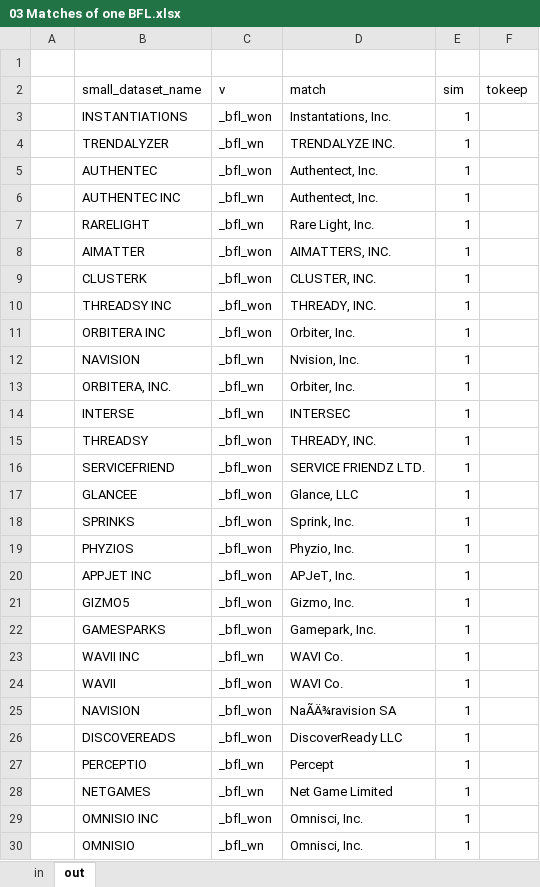
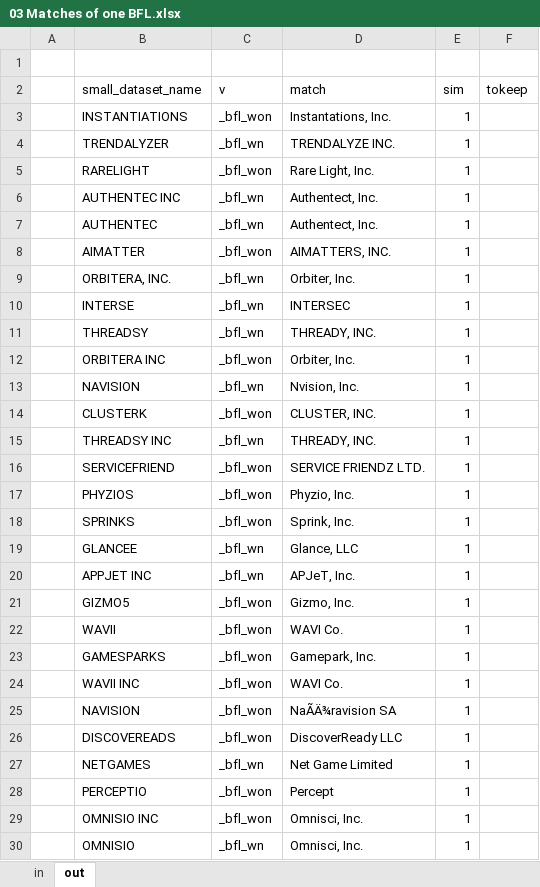
Before and after one commit to amusali/bert_for_patents, an Excel workbook: 05 Analysis/01 Main/01 Stata/01 Main/01 Data load/02 Combine/_aux/03 Matches of one BFL.xlsx, sheet out, drawn as a sheet; only a part is shown; values as stored, in another font and other column widths than the file's, no borders; removed rows and columns are numbered as before the commit, all else as after; the diff covers the shown part only; the diff names each change by its address in the sheet, - before the commit and + after, or states it on an @@ line.

```diff
--- a/05 Analysis/01 Main/01 Stata/01 Main/01 Data load/02 Combine/_aux/03 Matches of one BFL.xlsx (sheet out)
+++ b/05 Analysis/01 Main/01 Stata/01 Main/01 Data load/02 Combine/_aux/03 Matches of one BFL.xlsx (sheet out)
-B5 (small_dataset_name): AUTHENTEC
+B5 (small_dataset_name): RARELIGHT
-D5 (match): Authentect, Inc.
+D5 (match): Rare Light, Inc.
-B7 (small_dataset_name): RARELIGHT
+B7 (small_dataset_name): AUTHENTEC
-D7 (match): Rare Light, Inc.
+D7 (match): Authentect, Inc.
@@ row 13 moved to row 9: ORBITERA, INC. @@
@@ row 14 moved to row 10: INTERSE @@
-B11 (small_dataset_name): THREADSY INC
+B11 (small_dataset_name): THREADSY
-C11 (v): _bfl_won
+C11 (v): _bfl_wn
@@ row 9 moved to row 14: CLUSTERK @@
-B15 (small_dataset_name): THREADSY
+B15 (small_dataset_name): THREADSY INC
-C15 (v): _bfl_won
+C15 (v): _bfl_wn
-B17 (small_dataset_name): GLANCEE
+B17 (small_dataset_name): PHYZIOS
-D17 (match): Glance, LLC
+D17 (match): Phyzio, Inc.
-row 19:  | PHYZIOS | _bfl_won | Phyzio, Inc. | 1
+row 19:  | GLANCEE | _bfl_wn | Glance, LLC | 1
-C20 (v): _bfl_won
+C20 (v): _bfl_wn
@@ row 24 moved to row 22: WAVII @@
-C24 (v): _bfl_wn
+C24 (v): _bfl_won
-row 27:  | PERCEPTIO | _bfl_wn | Percept | 1
+row 28:  | PERCEPTIO | _bfl_won | Percept | 1
```
Also changed, not shown: 2 added rows, 2 removed rows, 2 moved rows and 2 edited cells elsewhere in this sheet, sheet in, 05 Analysis/01 Main/01 Stata/01 Main/01 Data load/02 Combine/_aux/00 No matches.xlsx, 05 Analysis/01 Main/01 Stata/01 Main/01 Data load/02 Combine/_aux/01 One-time matches.xlsx, 35 other files.
